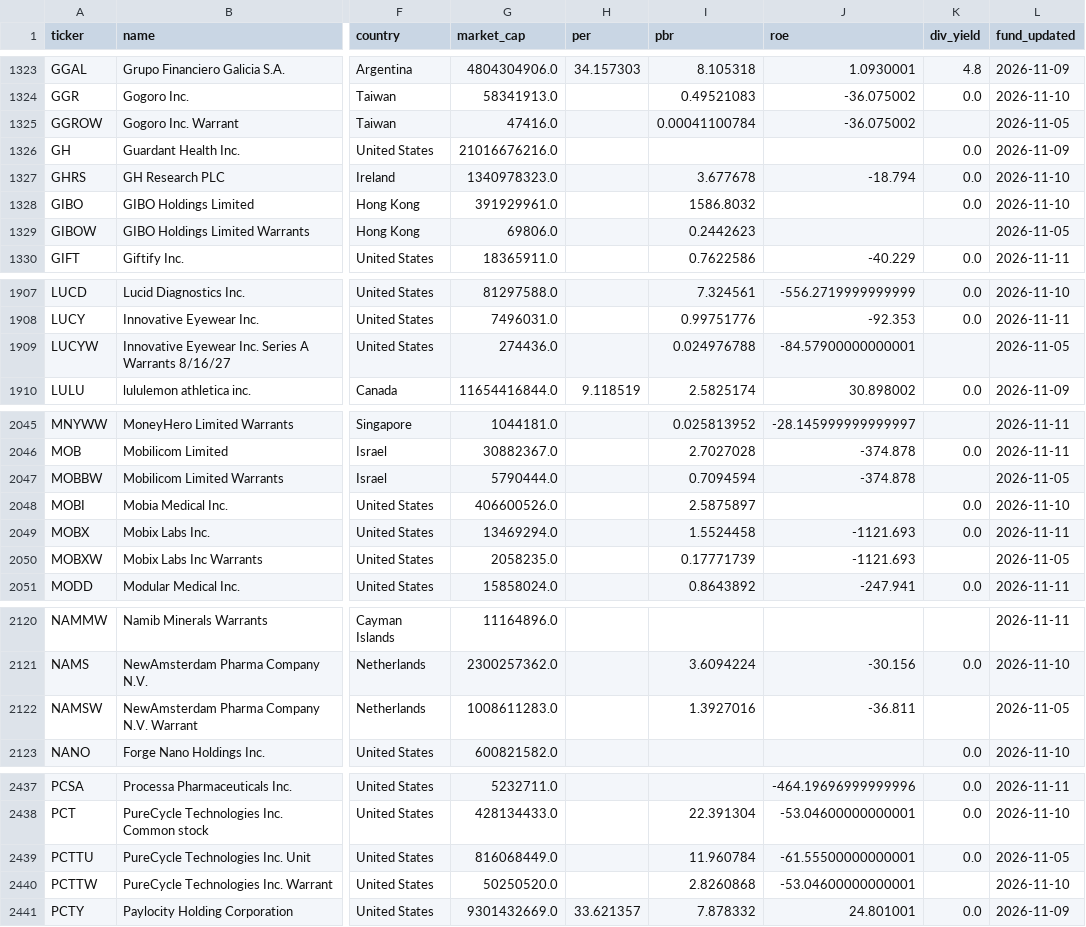
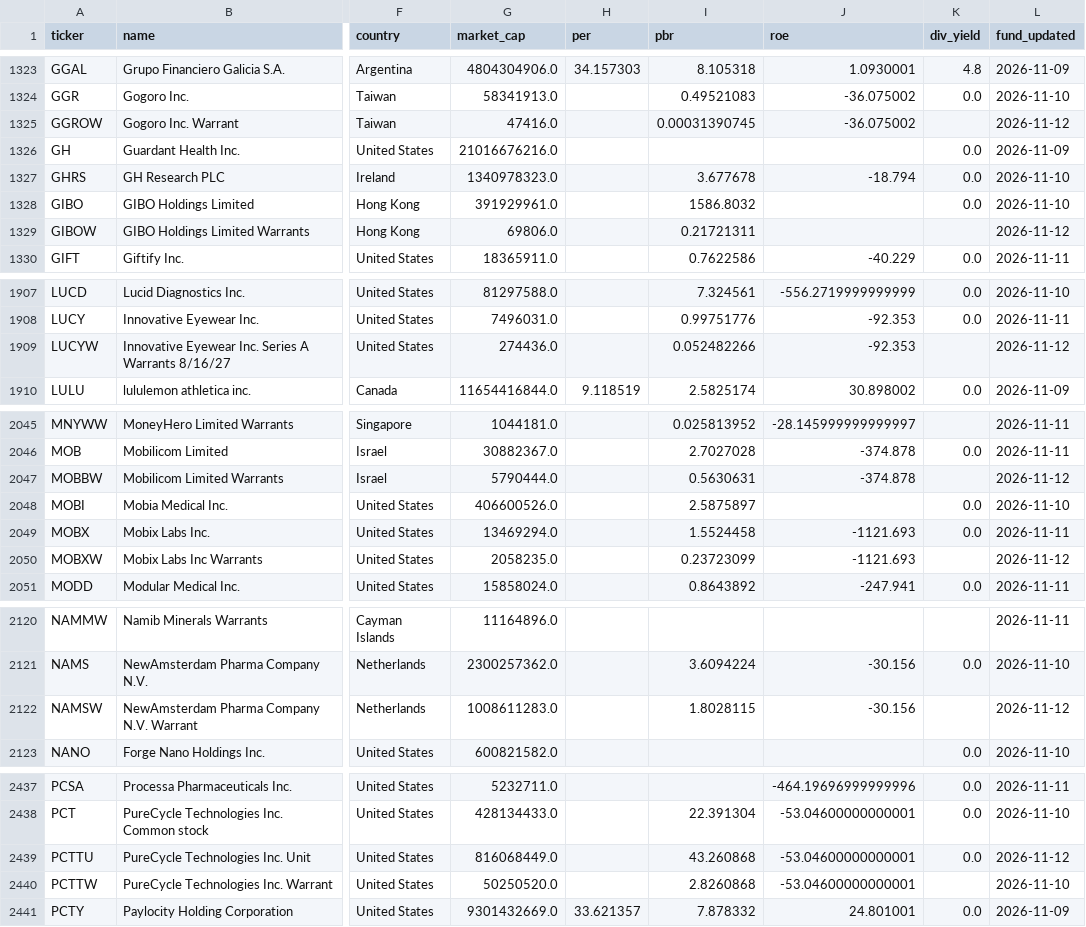
Before and after one commit to elvin2698-source/stock-analyzer, a CSV file: data/companies_us.csv, drawn as a sheet; only a part is shown, gaps mark what is left out; the diff covers the shown part only; the diff names each change by its address in the sheet, - before the commit and + after, or states it on an @@ line.

```diff
--- a/data/companies_us.csv
+++ b/data/companies_us.csv
-I1325 (pbr): 0.00041100784
+I1325 (pbr): 0.00031390745
-L1325 (fund_updated): 2026-11-05
+L1325 (fund_updated): 2026-11-12
-I1329 (pbr): 0.2442623
+I1329 (pbr): 0.21721311
-L1329 (fund_updated): 2026-11-05
+L1329 (fund_updated): 2026-11-12
-I1909 (pbr): 0.024976788
+I1909 (pbr): 0.052482266
-J1909 (roe): -84.57900000000001
+J1909 (roe): -92.353
-L1909 (fund_updated): 2026-11-05
+L1909 (fund_updated): 2026-11-12
-I2047 (pbr): 0.7094594
+I2047 (pbr): 0.5630631
-L2047 (fund_updated): 2026-11-05
+L2047 (fund_updated): 2026-11-12
-I2050 (pbr): 0.17771739
+I2050 (pbr): 0.23723099
-L2050 (fund_updated): 2026-11-05
+L2050 (fund_updated): 2026-11-12
-I2122 (pbr): 1.3927016
+I2122 (pbr): 1.8028115
-J2122 (roe): -36.811
+J2122 (roe): -30.156
-L2122 (fund_updated): 2026-11-05
+L2122 (fund_updated): 2026-11-12
-I2439 (pbr): 11.960784
+I2439 (pbr): 43.260868
-J2439 (roe): -61.55500000000001
+J2439 (roe): -53.04600000000001
-L2439 (fund_updated): 2026-11-05
+L2439 (fund_updated): 2026-11-12
```
Also changed, not shown: 43 edited cells elsewhere in this file, data/companies_kr.csv.
